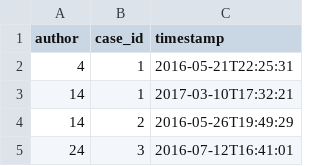
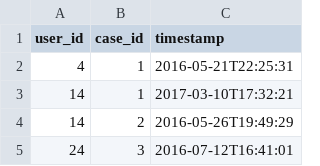
Before and after one commit to participedia/api, a CSV file: migrations/case__authors.csv, drawn as a sheet; only a part is shown.

```diff
--- a/migrations/case__authors.csv
+++ b/migrations/case__authors.csv
@@ -1,2 +1,2 @@
-author,case_id,timestamp
+user_id,case_id,timestamp
 4,1,2016-05-21T22:25:31
```
Also changed, not shown: migrations/method__authors.csv, migrations/organization__authors.csv, 8 other files.
